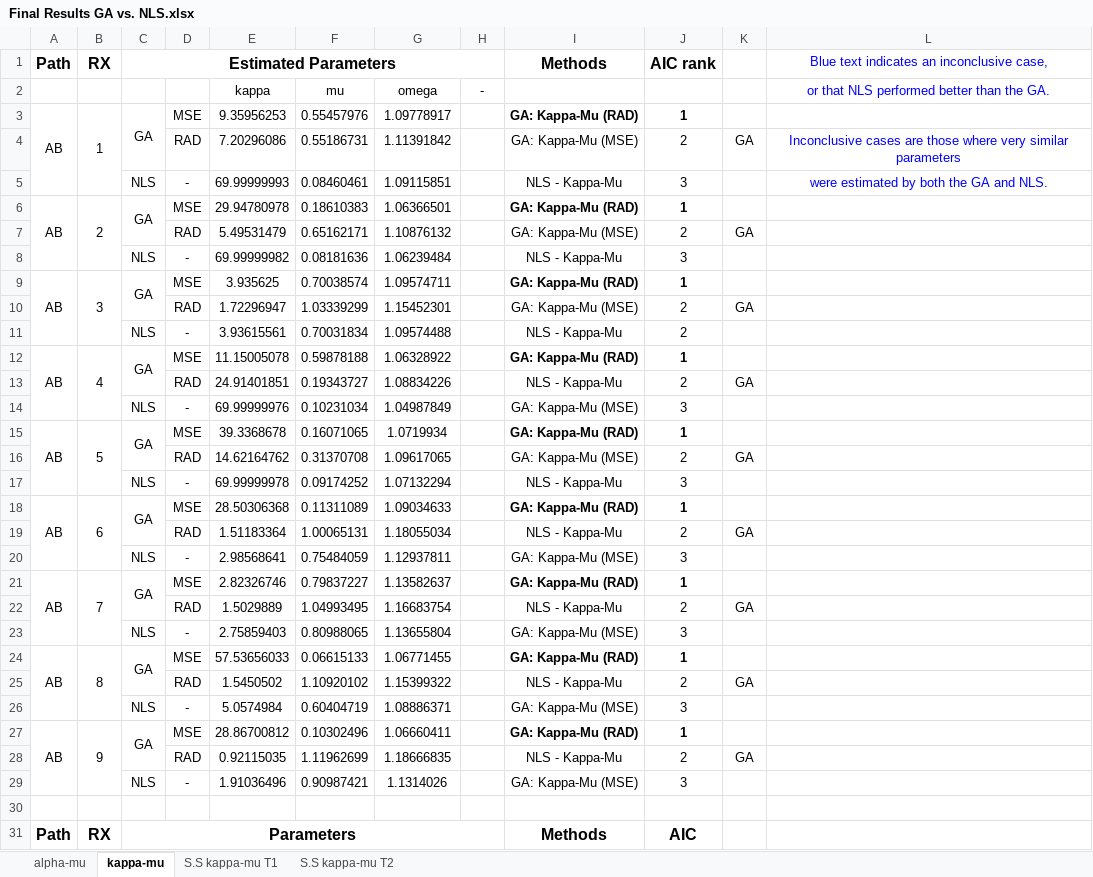
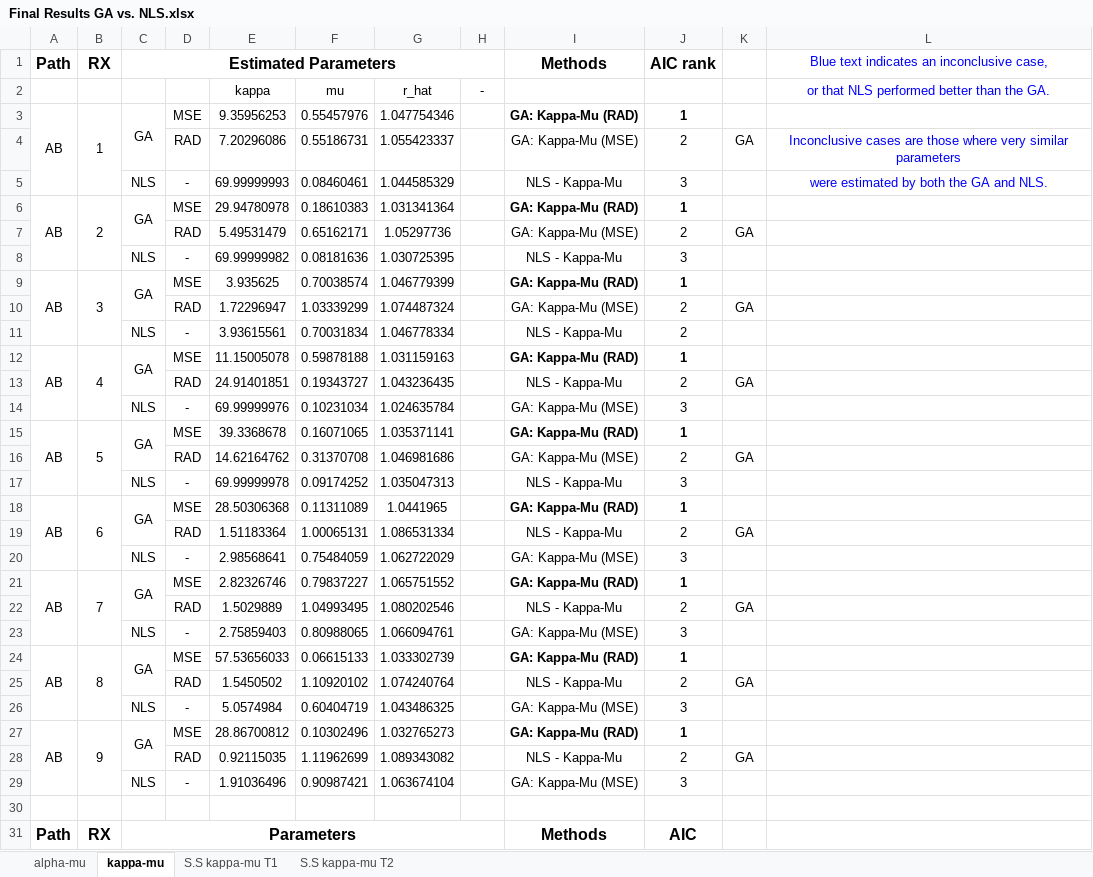
Before and after one commit to ML4Comms/ga-mmwave, an Excel workbook: results/Final Results GA vs. NLS.xlsx, sheet kappa-mu, drawn as a sheet; only a part is shown; values as stored, in another font and other column widths than the file's, no borders; charts and pictures not drawn; the diff covers the shown part only; the diff names each change by its address in the sheet, - before the commit and + after, or states it on an @@ line.

```diff
--- a/results/Final Results GA vs. NLS.xlsx (sheet kappa-mu)
+++ b/results/Final Results GA vs. NLS.xlsx (sheet kappa-mu)
-G2: omega
+G2: r_hat
-G3: 1.09778917
+G3: 1.047754346
-G4: 1.11391842
+G4: 1.055423337
-G5: 1.09115851
+G5: 1.044585329
-G6: 1.06366501
+G6: 1.031341364
-G7: 1.10876132
+G7: 1.05297736
-G8: 1.06239484
+G8: 1.030725395
-G9: 1.09574711
+G9: 1.046779399
-G10: 1.15452301
+G10: 1.074487324
-G11: 1.09574488
+G11: 1.046778334
-G12: 1.06328922
+G12: 1.031159163
-G13: 1.08834226
+G13: 1.043236435
-G14: 1.04987849
+G14: 1.024635784
-G15: 1.0719934
+G15: 1.035371141
-G16: 1.09617065
+G16: 1.046981686
-G17: 1.07132294
+G17: 1.035047313
-G18: 1.09034633
+G18: 1.0441965
-G19: 1.18055034
+G19: 1.086531334
-G20: 1.12937811
+G20: 1.062722029
-G21: 1.13582637
+G21: 1.065751552
-G22: 1.16683754
+G22: 1.080202546
-G23: 1.13655804
+G23: 1.066094761
-G24: 1.06771455
+G24: 1.033302739
-G25: 1.15399322
+G25: 1.074240764
-G26: 1.08886371
+G26: 1.043486325
-G27: 1.06660411
+G27: 1.032765273
-G28: 1.18666835
+G28: 1.089343082
-G29: 1.1314026
+G29: 1.063674104
```
Also changed, not shown: 28 edited cells elsewhere in this sheet, sheet S.S kappa-mu T1, sheet S.S kappa-mu T2, results/Final Results GA vs. GW-WOA.xlsx.
